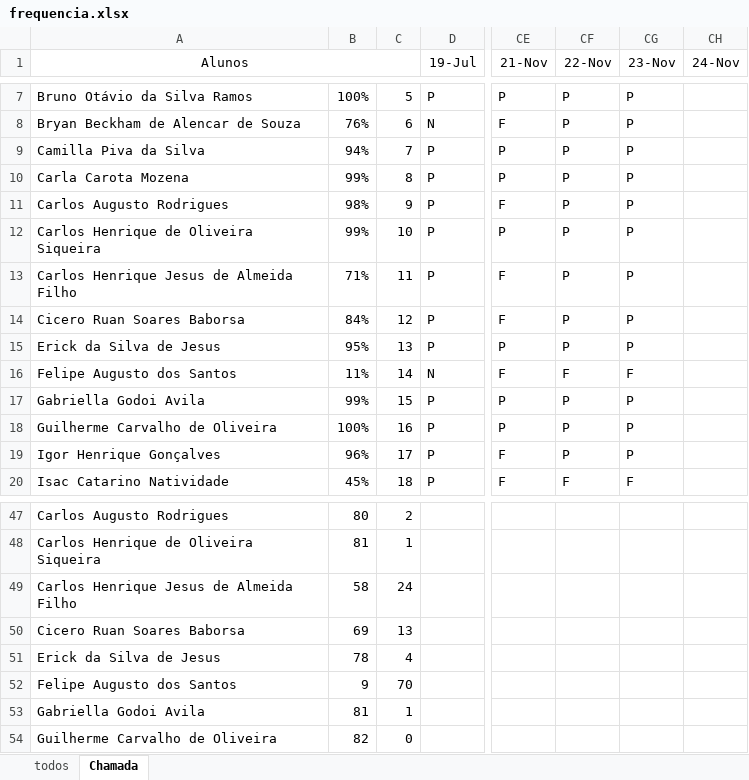
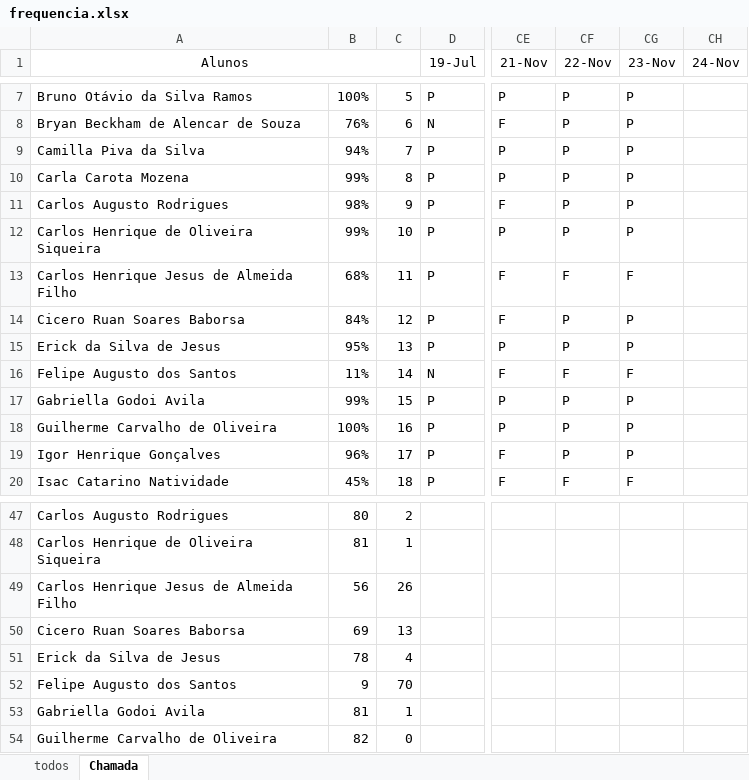
Before and after one commit to wellifabio/senai2023, an Excel workbook: 1des/frequencia.xlsx, sheet Chamada, drawn as a sheet; only a part is shown, gaps mark what is left out; values as stored, in another font and other column widths than the file's, no borders; conditional formats not drawn; the diff names each change by its address in the sheet, - before the commit and + after, or states it on an @@ line.

```diff
--- a/1des/frequencia.xlsx (sheet Chamada)
+++ b/1des/frequencia.xlsx (sheet Chamada)
-B13: 71%
+B13: 68%
-CF13 (22-Nov): P
+CF13 (22-Nov): F
-CG13 (23-Nov): P
+CG13 (23-Nov): F
-B49: 58
+B49: 56
-C49: 24
+C49: 26
```
Also changed, not shown: 11 other files.
